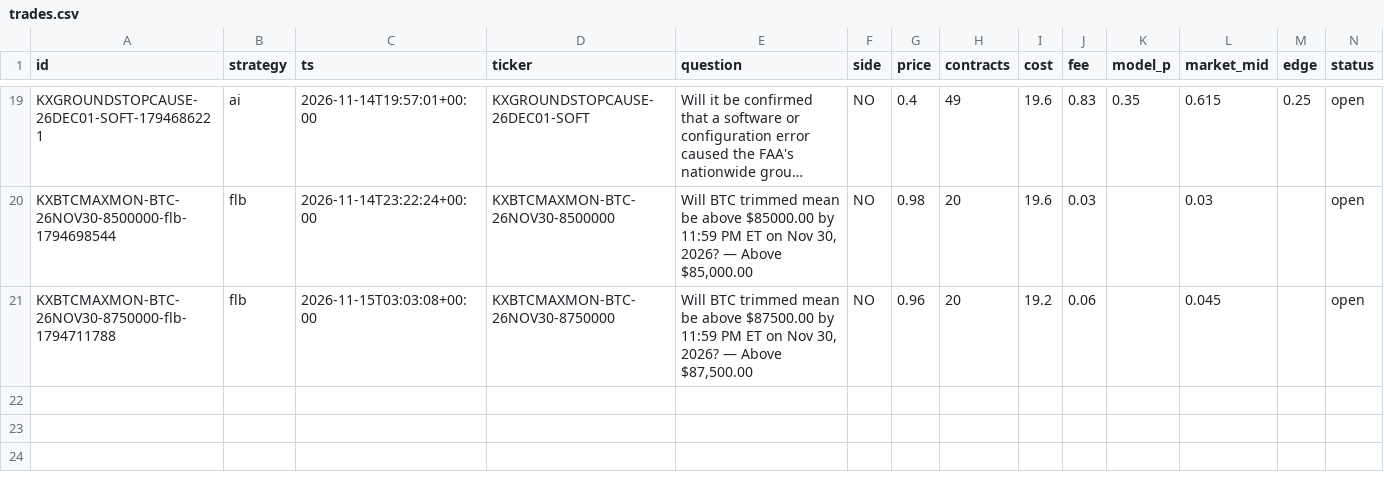
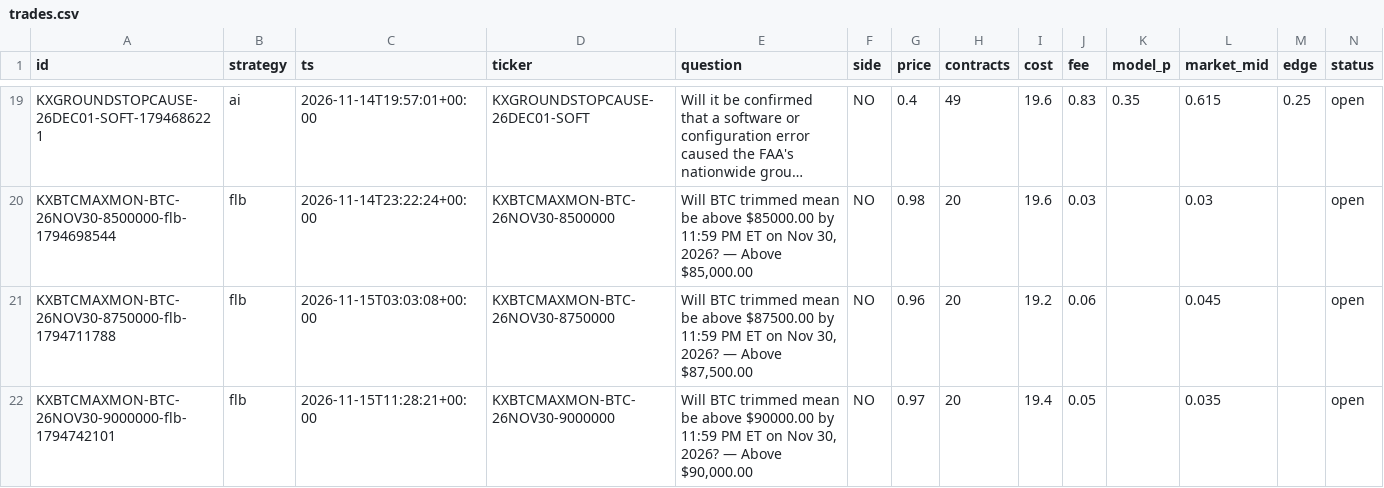
Before and after one commit to ethanboe88-droid/pm-paper-bot, a CSV file: data/trades.csv, drawn as a sheet; only a part is shown, gaps mark what is left out; long unchanged cells end in …; rows hold the shown columns only; the diff names each change by its address in the sheet, - before the commit and + after, or states it on an @@ line.

```diff
--- a/data/trades.csv
+++ b/data/trades.csv
+row 22: KXBTCMAXMON-BTC-26NOV30-9000000-flb-1794742101 | flb | 2026-11-15T11:28:21+00:00 | KXBTCMAXMON-BTC-26NOV30-9000000 | Will BTC trimmed mean be above $90000.00 by 11:59 PM ET on Nov 30, 2026? — Above $90,000.00 | NO | 0.97 | 20 | 19.4 | 0.05 |  | 0.035 |  | open
```
Also changed, not shown: 1 other file.
